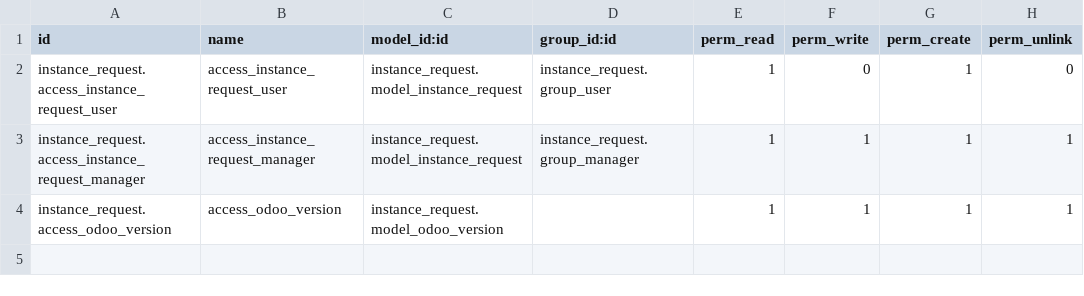
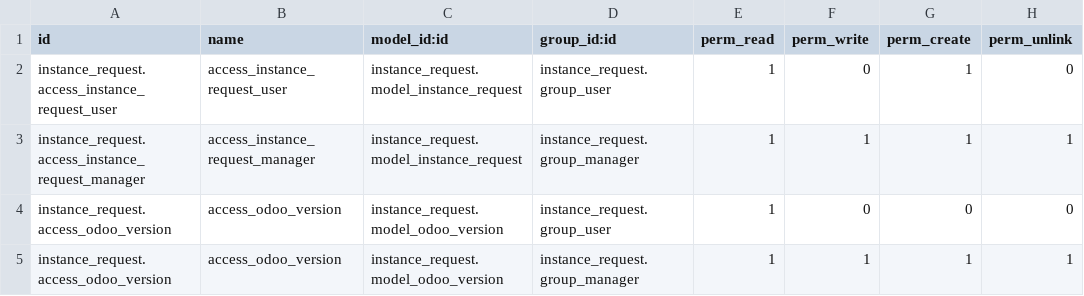
Before and after one commit to amamatou/Formation-technique-odoo, a CSV file: instance_request/security/ir.model.access.csv, drawn as a sheet.

```diff
--- a/instance_request/security/ir.model.access.csv
+++ b/instance_request/security/ir.model.access.csv
@@ -3,2 +3,3 @@ instance_request.access_instance_request_user,access_instance_request_user,insta
 instance_request.access_instance_request_manager,access_instance_request_manager,instance_request.model_instance_request,instance_request.group_manager,1,1,1,1
-instance_request.access_odoo_version,access_odoo_version,instance_request.model_odoo_version,,1,1,1,1
+instance_request.access_odoo_version,access_odoo_version,instance_request.model_odoo_version,instance_request.group_user,1,0,0,0
+instance_request.access_odoo_version,access_odoo_version,instance_request.model_odoo_version,instance_request.group_manager,1,1,1,1
```
Also changed, not shown: 6 other files.
